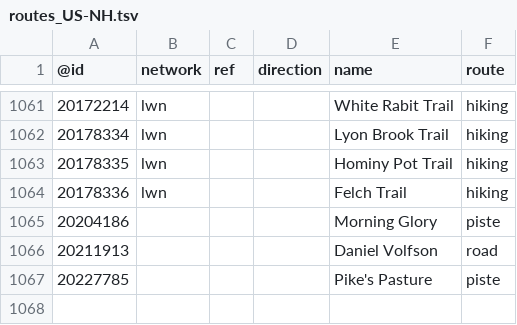
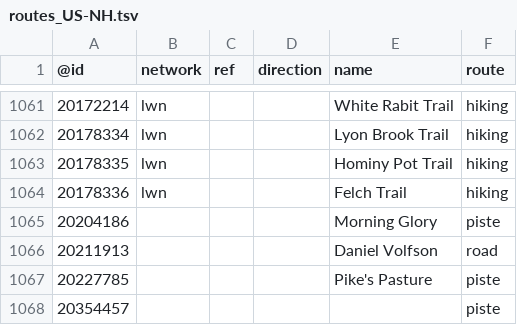
Before and after one commit to nickrsan/osm-us-route-relation-changes, a TSV file: tsv/routes_US-NH.tsv, drawn as a sheet; only a part is shown, gaps mark what is left out.

```diff
--- a/tsv/routes_US-NH.tsv
+++ b/tsv/routes_US-NH.tsv
@@ -1067 +1067,2 @@
 20227785				Pike's Pasture	piste
+20354457					piste
```
